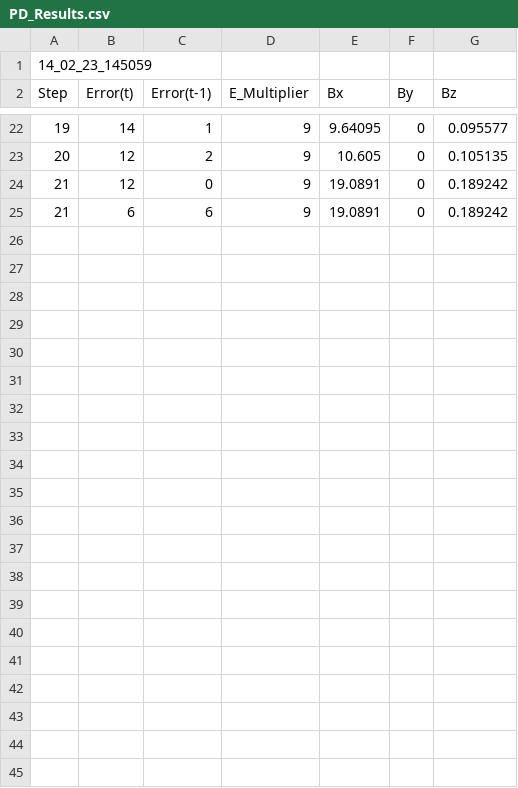
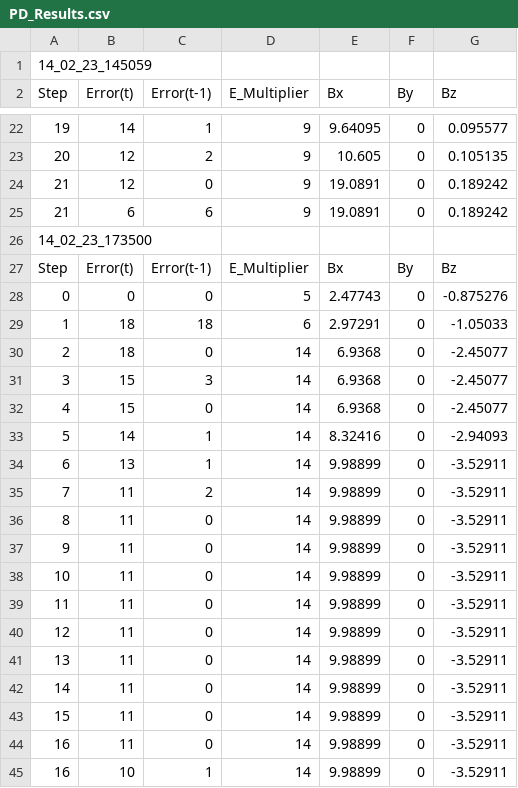
Before and after one commit to VFrancescon/TentacleAdaptiveController, a CSV file: PD_Results.csv, drawn as a sheet; only a part is shown, gaps mark what is left out.

```diff
--- a/PD_Results.csv
+++ b/PD_Results.csv
@@ -25 +25,21 @@ Step, Error(t), Error(t-1), E_Multiplier, Bx, By, Bz
 21,6,6,9,19.0891,0,0.189242
+14_02_23_173500
+Step, Error(t), Error(t-1), E_Multiplier, Bx, By, Bz
+0,0,0,5,2.47743,0,-0.875276
+1,18,18,6,2.97291,0,-1.05033
+2,18,0,14,6.9368,0,-2.45077
+3,15,3,14,6.9368,0,-2.45077
+4,15,0,14,6.9368,0,-2.45077
+5,14,1,14,8.32416,0,-2.94093
+6,13,1,14,9.98899,0,-3.52911
+7,11,2,14,9.98899,0,-3.52911
+8,11,0,14,9.98899,0,-3.52911
+9,11,0,14,9.98899,0,-3.52911
+10,11,0,14,9.98899,0,-3.52911
+11,11,0,14,9.98899,0,-3.52911
+12,11,0,14,9.98899,0,-3.52911
+13,11,0,14,9.98899,0,-3.52911
+14,11,0,14,9.98899,0,-3.52911
+15,11,0,14,9.98899,0,-3.52911
+16,11,0,14,9.98899,0,-3.52911
+16,10,1,14,9.98899,0,-3.52911
```
Also changed, not shown: P_Results.csv, 3 other files.
